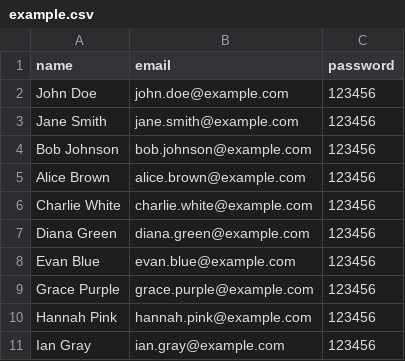
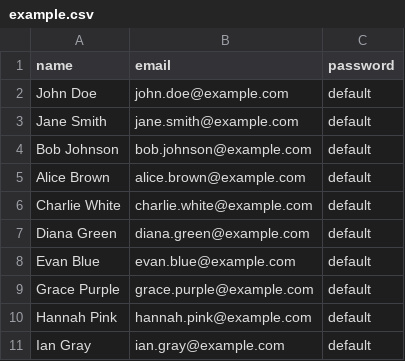
Before and after one commit to vuk-flow/final_version_demo_app, a CSV file: example.csv, drawn as a sheet.

```diff
--- a/example.csv
+++ b/example.csv
@@ -1,11 +1,11 @@
 name,email,password
-John Doe,john.doe@example.com,123456
-Jane Smith,jane.smith@example.com,123456
-Bob Johnson,bob.johnson@example.com,123456
-Alice Brown,alice.brown@example.com,123456
-Charlie White,charlie.white@example.com,123456
-Diana Green,diana.green@example.com,123456
-Evan Blue,evan.blue@example.com,123456
-Grace Purple,grace.purple@example.com,123456
-Hannah Pink,hannah.pink@example.com,123456
-Ian Gray,ian.gray@example.com,123456
+John Doe,john.doe@example.com,default
+Jane Smith,jane.smith@example.com,default
+Bob Johnson,bob.johnson@example.com,default
+Alice Brown,alice.brown@example.com,default
+Charlie White,charlie.white@example.com,default
+Diana Green,diana.green@example.com,default
+Evan Blue,evan.blue@example.com,default
+Grace Purple,grace.purple@example.com,default
+Hannah Pink,hannah.pink@example.com,default
+Ian Gray,ian.gray@example.com,default
```
Also changed, not shown: 1 other file.
